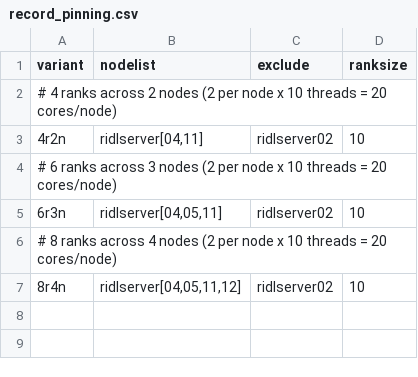
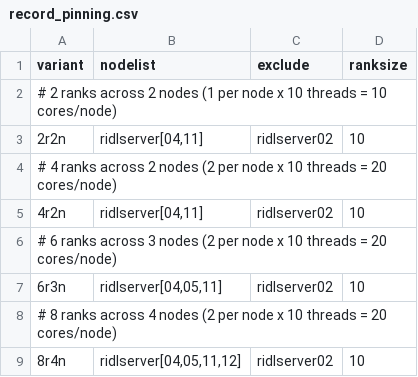
Before and after one commit to ridl-uta/MPR-System-Beta, a CSV file: data/record_pinning.csv, drawn as a sheet.

Commit message:
record_pinning: add 2r2n variant (1 rank per node) on ridlserver04+11

```diff
--- a/data/record_pinning.csv
+++ b/data/record_pinning.csv
@@ -1,2 +1,4 @@
 variant,nodelist,exclude,ranksize
+# 2 ranks across 2 nodes (1 per node x 10 threads = 10 cores/node)
+2r2n,"ridlserver[04,11]",ridlserver02,10
 # 4 ranks across 2 nodes (2 per node x 10 threads = 20 cores/node)
```
